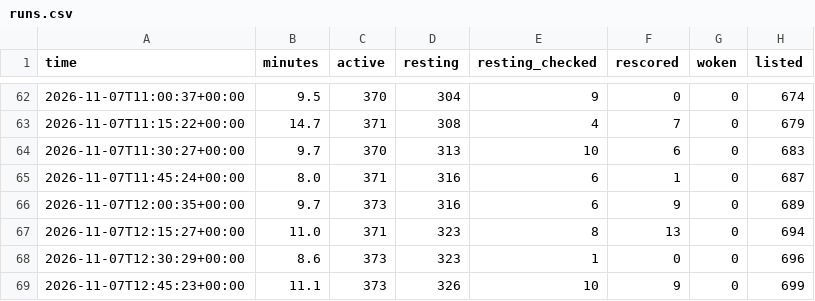
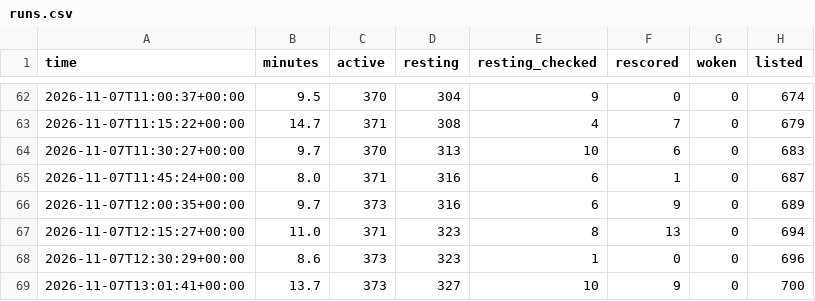
Before and after one commit to tradingzoo/token-watch, a CSV file: data/runs.csv, drawn as a sheet; only a part is shown, gaps mark what is left out.

```diff
--- a/data/runs.csv
+++ b/data/runs.csv
@@ -68,2 +68,2 @@ time,minutes,active,resting,resting_checked,rescored,woken,listed
 2026-11-07T12:30:29+00:00,8.6,373,323,1,0,0,696
-2026-11-07T12:45:23+00:00,11.1,373,326,10,9,0,699
+2026-11-07T13:01:41+00:00,13.7,373,327,10,9,0,700
```
Also changed, not shown: 19 other files.
